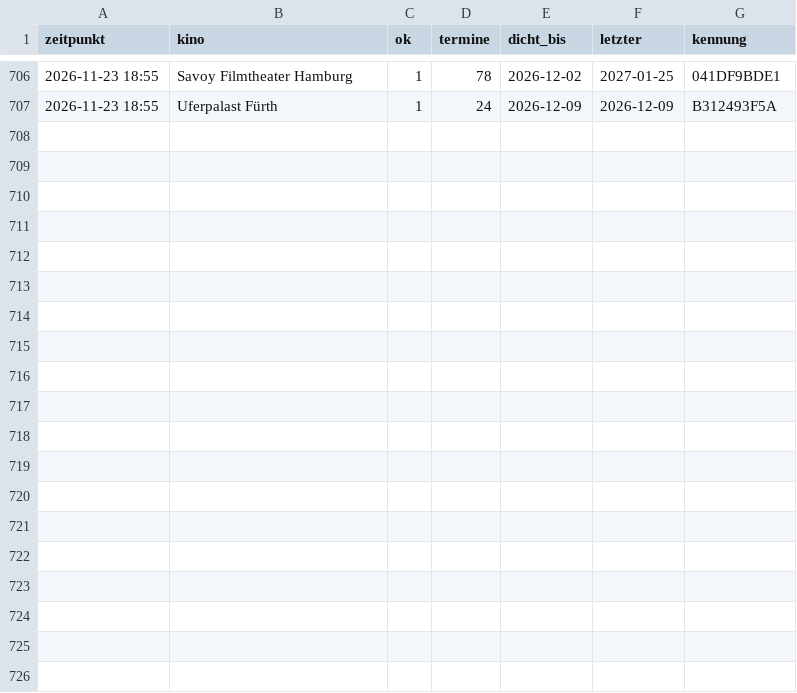
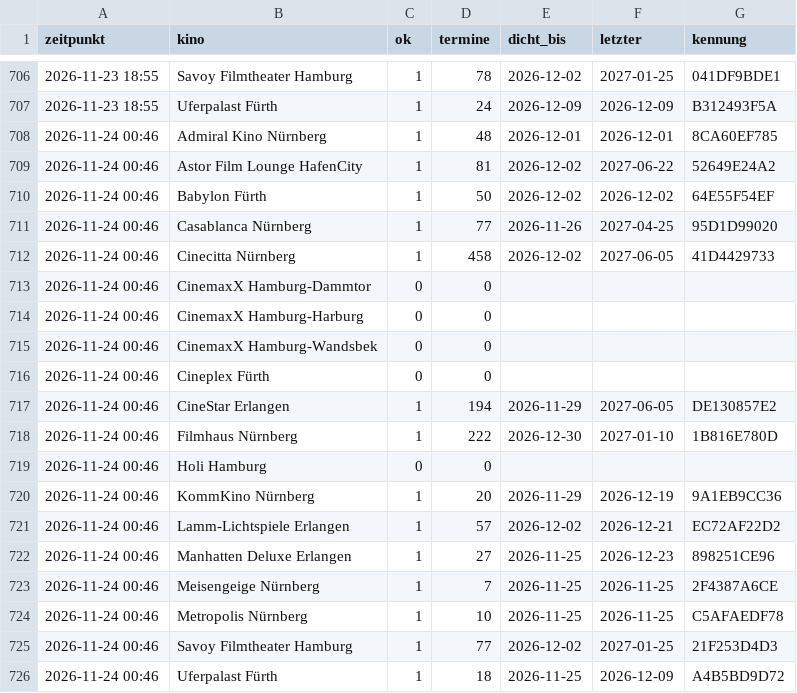
Before and after one commit to noris357/kinoprogramm, a CSV file: daten/beobachtung.csv, drawn as a sheet; only a part is shown, gaps mark what is left out.

```diff
--- a/daten/beobachtung.csv
+++ b/daten/beobachtung.csv
@@ -707 +707,20 @@ zeitpunkt,kino,ok,termine,dicht_bis,letzter,kennung
 2026-11-23 18:55,"Uferpalast Fürth",1,24,2026-12-09,2026-12-09,B312493F5A
+2026-11-24 00:46,"Admiral Kino Nürnberg",1,48,2026-12-01,2026-12-01,8CA60EF785
+2026-11-24 00:46,"Astor Film Lounge HafenCity",1,81,2026-12-02,2027-06-22,52649E24A2
+2026-11-24 00:46,"Babylon Fürth",1,50,2026-12-02,2026-12-02,64E55F54EF
+2026-11-24 00:46,"Casablanca Nürnberg",1,77,2026-11-26,2027-04-25,95D1D99020
+2026-11-24 00:46,"Cinecitta Nürnberg",1,458,2026-12-02,2027-06-05,41D4429733
+2026-11-24 00:46,"CinemaxX Hamburg-Dammtor",0,0,,,
+2026-11-24 00:46,"CinemaxX Hamburg-Harburg",0,0,,,
+2026-11-24 00:46,"CinemaxX Hamburg-Wandsbek",0,0,,,
+2026-11-24 00:46,"Cineplex Fürth",0,0,,,
+2026-11-24 00:46,"CineStar Erlangen",1,194,2026-11-29,2027-06-05,DE130857E2
+2026-11-24 00:46,"Filmhaus Nürnberg",1,222,2026-12-30,2027-01-10,1B816E780D
+2026-11-24 00:46,"Holi Hamburg",0,0,,,
+2026-11-24 00:46,"KommKino Nürnberg",1,20,2026-11-29,2026-12-19,9A1EB9CC36
+2026-11-24 00:46,"Lamm-Lichtspiele Erlangen",1,57,2026-12-02,2026-12-21,EC72AF22D2
+2026-11-24 00:46,"Manhatten Deluxe Erlangen",1,27,2026-11-25,2026-12-23,898251CE96
+2026-11-24 00:46,"Meisengeige Nürnberg",1,7,2026-11-25,2026-11-25,2F4387A6CE
+2026-11-24 00:46,"Metropolis Nürnberg",1,10,2026-11-25,2026-11-25,C5AFAEDF78
+2026-11-24 00:46,"Savoy Filmtheater Hamburg",1,77,2026-12-02,2027-01-25,21F253D4D3
+2026-11-24 00:46,"Uferpalast Fürth",1,18,2026-11-25,2026-12-09,A4B5BD9D72
```
